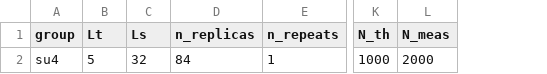
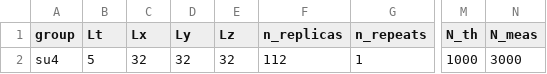
Before and after one commit to fzierler/LLR_HiRep_heatbath_input, a CSV file: input/MareNostrum_su4.csv, drawn as a sheet; only a part is shown, gaps mark what is left out; addresses are those after the commit; the diff names each change by its address in the sheet, - before the commit and + after, or states it on an @@ line.

```diff
--- a/input/MareNostrum_su4.csv
+++ b/input/MareNostrum_su4.csv
+column D (Ly), row 2: 32
+column E (Lz), row 2: 32
-C1: Ls
+C1: Lx
-F2 (n_replicas): 84
+F2 (n_replicas): 112
-N2 (N_meas): 2000
+N2 (N_meas): 3000
```
Also changed, not shown: input/MareNostrum.csv, input/dial3.csv, 7 other files.
